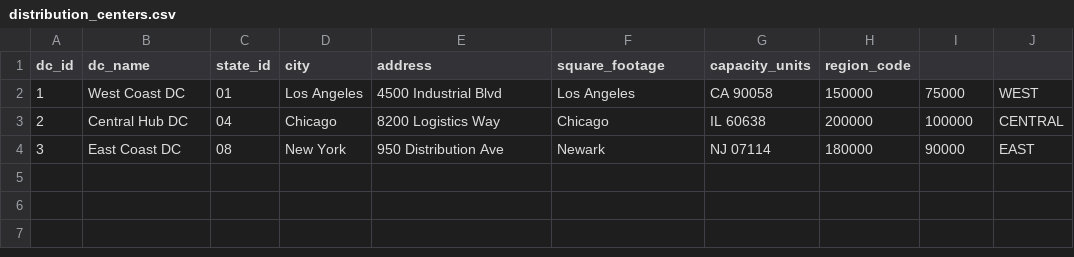
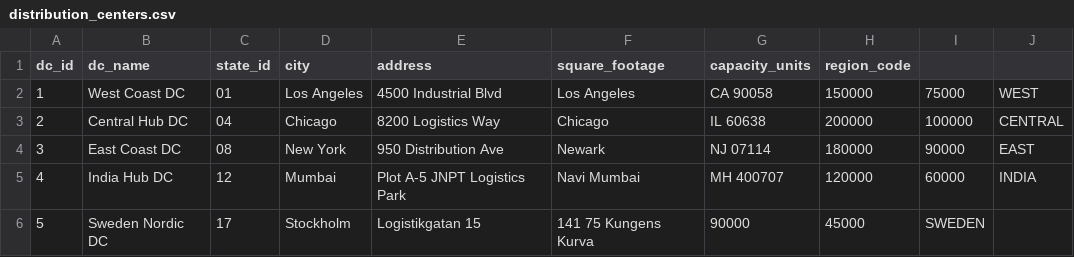
Before and after one commit to vindhya11CG/IMS_MAF, a CSV file: data/csv_exports/db1_csv_export/distribution_centers.csv, drawn as a sheet; the diff names each change by its address in the sheet, - before the commit and + after, or states it on an @@ line.

```diff
--- a/data/csv_exports/db1_csv_export/distribution_centers.csv
+++ b/data/csv_exports/db1_csv_export/distribution_centers.csv
+row 5: 4 | India Hub DC | 12 | Mumbai | Plot A-5 JNPT Logistics Park | Navi Mumbai | MH 400707 | 120000 | 60000 | INDIA
+row 6: 5 | Sweden Nordic DC | 17 | Stockholm | Logistikgatan 15 | 141 75 Kungens Kurva | 90000 | 45000 | SWEDEN
```
Also changed, not shown: data/csv_exports/db1_csv_export/locations.csv, data/csv_exports/db1_csv_export/states.csv, 19 other files.
